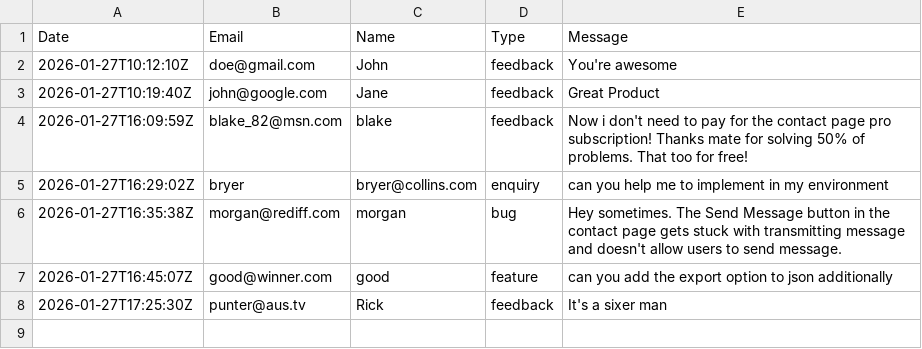
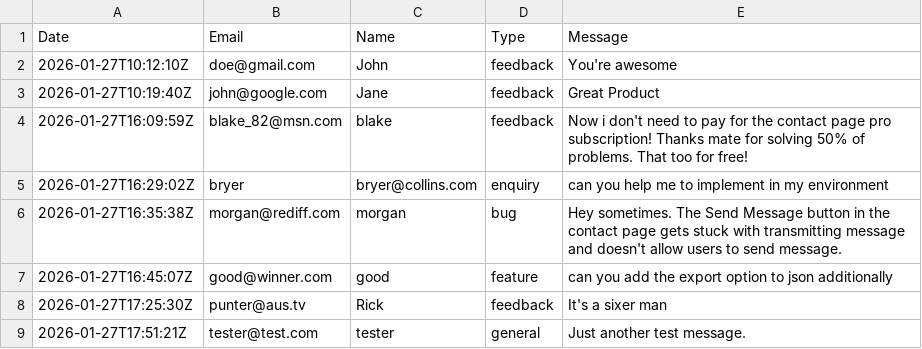
Before and after one commit to automationxpert/api, a CSV file: data/contact-form-submissions.csv, drawn as a sheet.

Commit message:
auto: log entry from tester@test.com

```diff
--- a/data/contact-form-submissions.csv
+++ b/data/contact-form-submissions.csv
@@ -8 +8,2 @@ Date,Email,Name,Type,Message
 2026-01-27T17:25:30Z,punter@aus.tv,Rick,feedback,It's a sixer man
+2026-01-27T17:51:21Z,tester@test.com,tester,general,Just another test message.
```
